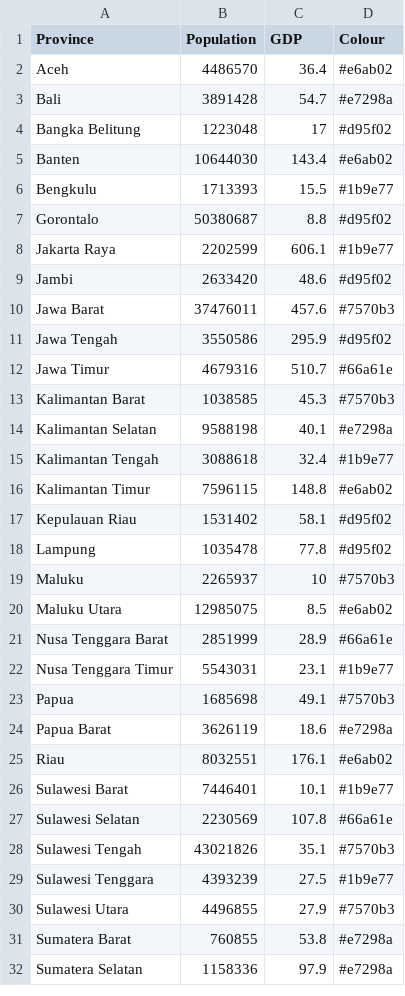
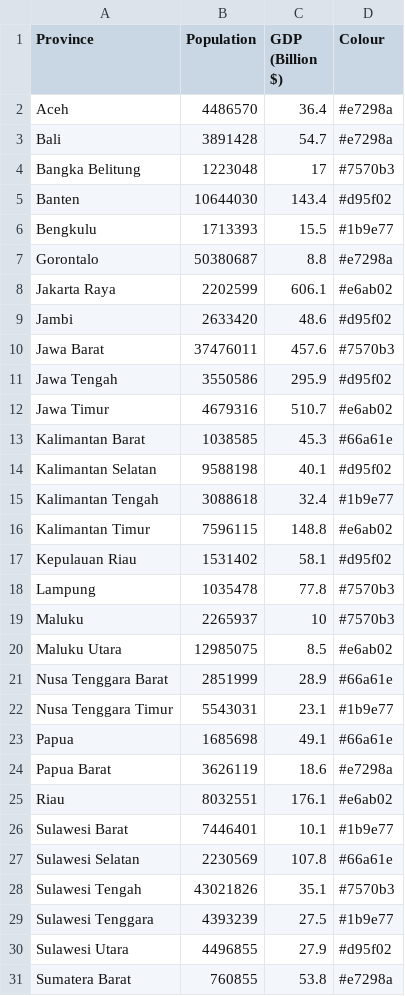
Before and after one commit to nihalzp/cartogram-web, a CSV file: internal/static/cartdata/indonesia/template.csv, drawn as a sheet; only a part is shown; the shorter side is filled out with more unchanged rows.

Commit message:
Re-add indonesia and singaporeRe (#85)
* remove usa (old)

* add usa (new)

* add missing _processedmap.json for chile and sweden

* remove brazil (old ArcInfo)

* added map brazil

* add label line for brazil

* remove china (old ArcInfo)

* add china (new)

* add china2 (taiwan) (new)

* remove india (old ArcInfo)

* edit gitignore, add lbn_processedmap.json and remove belgium_cc.py

* update gitignore

* add india (new)

* remove srilanka (old ArcInfo)

* add srilanka (new)

* remove singapore_re due to topological issues

* re-add singaporeRe

* remove indonesia due to topological issues with its GeoJSON

* re-add indonesia

* remove germany (old ArcInfo)

* add germany (new)

```diff
--- a/internal/static/cartdata/indonesia/template.csv
+++ b/internal/static/cartdata/indonesia/template.csv
@@ -1,9 +1,9 @@
-Province,Population,GDP,Colour
-Aceh,4486570,36.4,#e6ab02
+Province,Population,GDP (Billion $),Colour
+Aceh,4486570,36.4,#e7298a
 Bali,3891428,54.7,#e7298a
-Bangka Belitung,1223048,17,#d95f02
-Banten,10644030,143.4,#e6ab02
+Bangka Belitung,1223048,17,#7570b3
+Banten,10644030,143.4,#d95f02
 Bengkulu,1713393,15.5,#1b9e77
-Gorontalo,50380687,8.8,#d95f02
-Jakarta Raya,2202599,606.1,#1b9e77
+Gorontalo,50380687,8.8,#e7298a
+Jakarta Raya,2202599,606.1,#e6ab02
 Jambi,2633420,48.6,#d95f02
@@ -11,5 +11,5 @@ Jawa Barat,37476011,457.6,#7570b3
 Jawa Tengah,3550586,295.9,#d95f02
-Jawa Timur,4679316,510.7,#66a61e
-Kalimantan Barat,1038585,45.3,#7570b3
-Kalimantan Selatan,9588198,40.1,#e7298a
+Jawa Timur,4679316,510.7,#e6ab02
+Kalimantan Barat,1038585,45.3,#66a61e
+Kalimantan Selatan,9588198,40.1,#d95f02
 Kalimantan Tengah,3088618,32.4,#1b9e77
@@ -17,3 +17,3 @@ Kalimantan Timur,7596115,148.8,#e6ab02
 Kepulauan Riau,1531402,58.1,#d95f02
-Lampung,1035478,77.8,#d95f02
+Lampung,1035478,77.8,#7570b3
 Maluku,2265937,10,#7570b3
@@ -22,3 +22,3 @@ Nusa Tenggara Barat,2851999,28.9,#66a61e
 Nusa Tenggara Timur,5543031,23.1,#1b9e77
-Papua,1685698,49.1,#7570b3
+Papua,1685698,49.1,#66a61e
 Papua Barat,3626119,18.6,#e7298a
@@ -29,3 +29,3 @@ Sulawesi Tengah,43021826,35.1,#7570b3
 Sulawesi Tenggara,4393239,27.5,#1b9e77
-Sulawesi Utara,4496855,27.9,#7570b3
+Sulawesi Utara,4496855,27.9,#d95f02
 Sumatera Barat,760855,53.8,#e7298a
```
Also changed, not shown: 33 other files.
